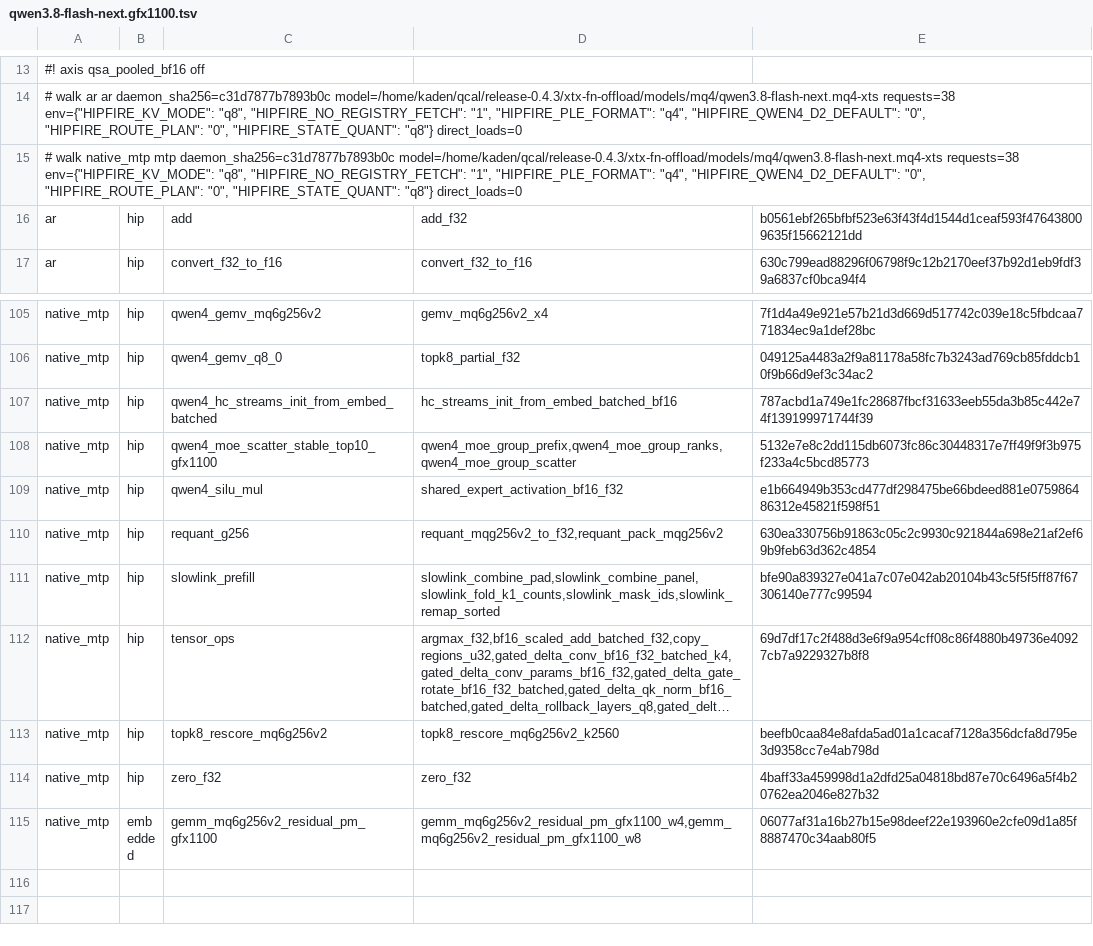
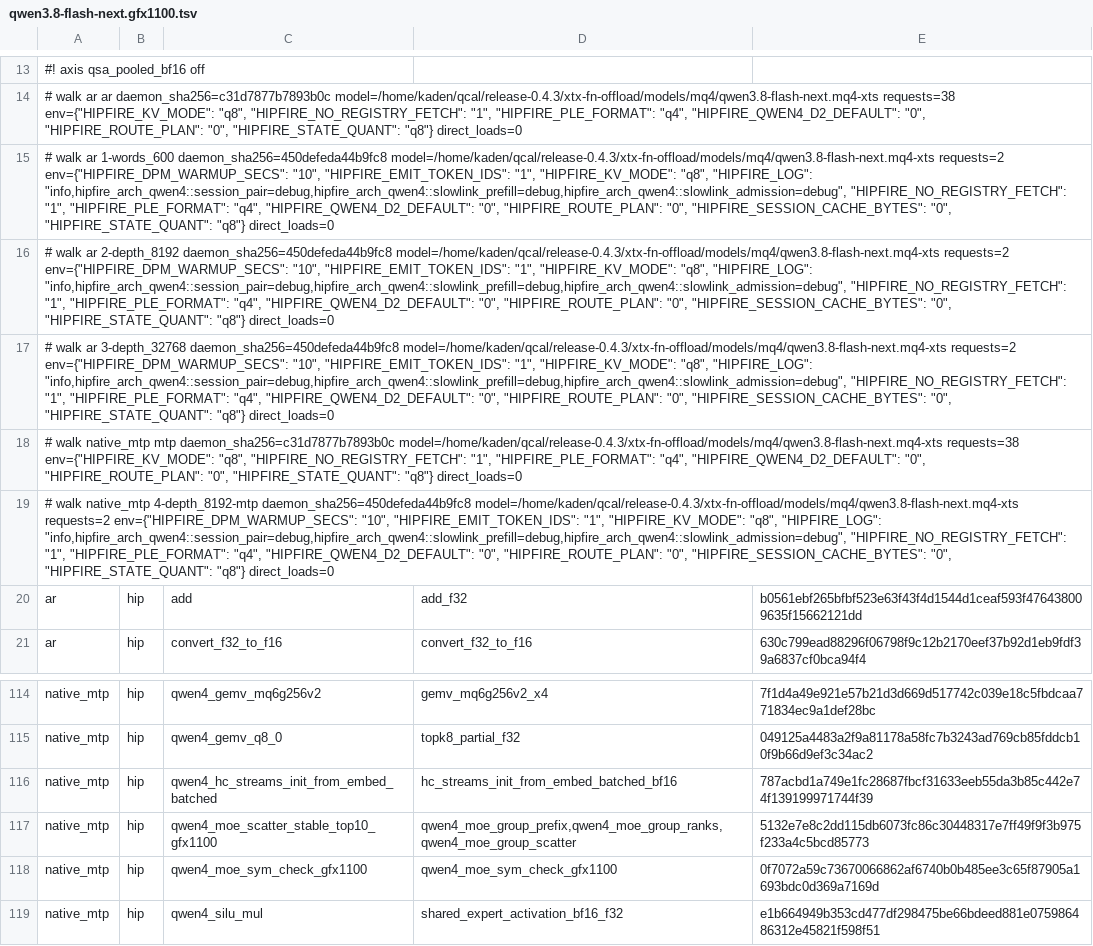
Before and after one commit to HUSRCF/hipscope, a TSV file: crates/rdna-compute/src/route_plans/qwen3.8-flash-next.gfx1100.tsv, drawn as a sheet; only a part is shown, gaps mark what is left out; the shorter side is filled out with more unchanged rows; long unchanged cells end in …; the diff covers the shown part only; the diff names each change by its address in the sheet, - before the commit and + after, or states it on an @@ line.

Commit message:
route plan: IU4 default-on rows from audited XTX cells
The gfx1100 Flash-Next route plan gains the rows the default-on symmetric-IU4 MoE prefill route binds, taken from four audited single-request
XTX cells (HIPFIRE_MODULE_LOAD_AUDIT=1, HIPFIRE_ROUTE_PLAN=0, D2 off, fresh daemon each, rc 0):
  raw cells:   gpu/cells/iu4aud-{1-words_600,2-depth_8192,3-depth_32768,4-depth_8192-mtp}-audit
  wrapped:     gpu/route-walk/cells/iu4aud/* (no alias, as recorded) and gpu/route-walk/cells/iu4aud-aliased/* (cell2walk.py --alias
               06077af3...=a6a29fbc..., the form route_plan_build.py merges with the rw2 walks)
  daemon:      iu4-bin daemon sha256 450defeda44b9fc845e6acd5930a4dc7b54cfaf56502df46d5bf2f8a90b11cc4, build 6548a1b3ff
Build: route_plan_build.py with --walk ar=rw2/ar + the three aliased AR cells, --walk native_mtp=rw2/mtp + the aliased MTP cell, then the MQ6
residual sha re-pinned a6a29fbc... -> 06077af3... (c34720a167). The qsa_bf16_scores / qsa_filter_select rows (e25eb808c4) come from no walk, so a
plain rebuild would drop them; they are kept and the plan is the committed one plus the new rows and four walk receipt lines.

Plan delta (both routes, ar and native_mtp): + hip mq_rotate_x_i4, + hip qwen4_moe_sym_check_gfx1100, + embedded qwen4_moe_iu4_sym_pm_gfx1100
(qwen4_moe_gate_up_silu_iu4_sym_pm_gfx1100, qwen4_moe_down_iu4_sym_pm_gfx1100; image 831db6f9...4bad), + embedded mq_i4_a4_pm_gfx1100
(mq_i4_a4_r128_k640_gfx1100). ar 47 modules / 98 symbols -> 51 / 103; native_mtp 53 / 126 -> 57 / 131; nothing removed.
The kernel-trace-qwen4-flash-next.tsv gfx1100 block is regenerated from the plan (50 -> 54 rows, 119 -> 126 symbols; it also picks up the two QSA modules
the plan already had), the first-request-jit-inventory.md row and the CHANGELOG walked-plan entry carry the new totals.

```diff
--- a/crates/rdna-compute/src/route_plans/qwen3.8-flash-next.gfx1100.tsv
+++ b/crates/rdna-compute/src/route_plans/qwen3.8-flash-next.gfx1100.tsv
+row 15: # walk ar 1-words_600 daemon_sha256=450defeda44b9fc8 model=/home/kaden/qcal/release-0.4.3/xtx-fn-offload/models/mq4/qwen3.8-flash-next.mq4-xts requests=2 env={"HIPFIRE_DPM_WARMUP_SECS": "10", "HIPFIRE_EMIT_TOKEN_IDS": "1", "HIPFIRE_KV_MODE": "q8", "HIPFIRE_LOG": "info,hipfire_arch_qwen4::session_pair=debug,hipfire_arch_qwen4::slowlink_prefill=debug,hipfire_arch_qwen4::slowlink_admission=debug", "HIPFIRE_NO_REGISTRY_FETCH": "1", "HIPFIRE_PLE_FORMAT": "q4", "HIPFIRE_QWEN4_D2_DEFAULT": "0", "HIPFIRE_ROUTE_PLAN": "0", "HIPFIRE_SESSION_CACHE_BYTES": "0", "HIPFIRE_STATE_QUANT": "q8"} direct_loads=0
+row 16: # walk ar 2-depth_8192 daemon_sha256=450defeda44b9fc8 model=/home/kaden/qcal/release-0.4.3/xtx-fn-offload/models/mq4/qwen3.8-flash-next.mq4-xts requests=2 env={"HIPFIRE_DPM_WARMUP_SECS": "10", "HIPFIRE_EMIT_TOKEN_IDS": "1", "HIPFIRE_KV_MODE": "q8", "HIPFIRE_LOG": "info,hipfire_arch_qwen4::session_pair=debug,hipfire_arch_qwen4::slowlink_prefill=debug,hipfire_arch_qwen4::slowlink_admission=debug", "HIPFIRE_NO_REGISTRY_FETCH": "1", "HIPFIRE_PLE_FORMAT": "q4", "HIPFIRE_QWEN4_D2_DEFAULT": "0", "HIPFIRE_ROUTE_PLAN": "0", "HIPFIRE_SESSION_CACHE_BYTES": "0", "HIPFIRE_STATE_QUANT": "q8"} direct_loads=0
+row 17: # walk ar 3-depth_32768 daemon_sha256=450defeda44b9fc8 model=/home/kaden/qcal/release-0.4.3/xtx-fn-offload/models/mq4/qwen3.8-flash-next.mq4-xts requests=2 env={"HIPFIRE_DPM_WARMUP_SECS": "10", "HIPFIRE_EMIT_TOKEN_IDS": "1", "HIPFIRE_KV_MODE": "q8", "HIPFIRE_LOG": "info,hipfire_arch_qwen4::session_pair=debug,hipfire_arch_qwen4::slowlink_prefill=debug,hipfire_arch_qwen4::slowlink_admission=debug", "HIPFIRE_NO_REGISTRY_FETCH": "1", "HIPFIRE_PLE_FORMAT": "q4", "HIPFIRE_QWEN4_D2_DEFAULT": "0", "HIPFIRE_ROUTE_PLAN": "0", "HIPFIRE_SESSION_CACHE_BYTES": "0", "HIPFIRE_STATE_QUANT": "q8"} direct_loads=0
+row 19: # walk native_mtp 4-depth_8192-mtp daemon_sha256=450defeda44b9fc8 model=/home/kaden/qcal/release-0.4.3/xtx-fn-offload/models/mq4/qwen3.8-flash-next.mq4-xts requests=2 env={"HIPFIRE_DPM_WARMUP_SECS": "10", "HIPFIRE_EMIT_TOKEN_IDS": "1", "HIPFIRE_KV_MODE": "q8", "HIPFIRE_LOG": "info,hipfire_arch_qwen4::session_pair=debug,hipfire_arch_qwen4::slowlink_prefill=debug,hipfire_arch_qwen4::slowlink_admission=debug", "HIPFIRE_NO_REGISTRY_FETCH": "1", "HIPFIRE_PLE_FORMAT": "q4", "HIPFIRE_QWEN4_D2_DEFAULT": "0", "HIPFIRE_ROUTE_PLAN": "0", "HIPFIRE_SESSION_CACHE_BYTES": "0", "HIPFIRE_STATE_QUANT": "q8"} direct_loads=0
+row 118: native_mtp | hip | qwen4_moe_sym_check_gfx1100 | qwen4_moe_sym_check_gfx1100 | 0f7072a59c73670066862af6740b0b485ee3c65f87905a1693bdc0d369a7169d
```
Also changed, not shown: 7 added rows elsewhere in this file, 3 other files.
